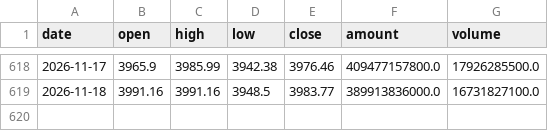
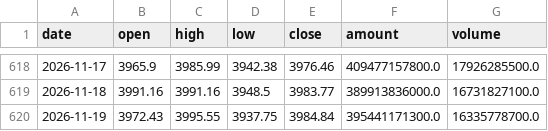
Before and after one commit to zitanjian/hs300-pcr-web, a CSV file: data/hs300.csv, drawn as a sheet; only a part is shown, gaps mark what is left out; the diff names each change by its address in the sheet, - before the commit and + after, or states it on an @@ line.

```diff
--- a/data/hs300.csv
+++ b/data/hs300.csv
+row 620: 2026-11-19 | 3972.43 | 3995.55 | 3937.75 | 3984.84 | 395441171300.0 | 16335778700.0
```
Also changed, not shown: data/etf_pcr.csv, data/io_pcr.csv, 1 other file.
